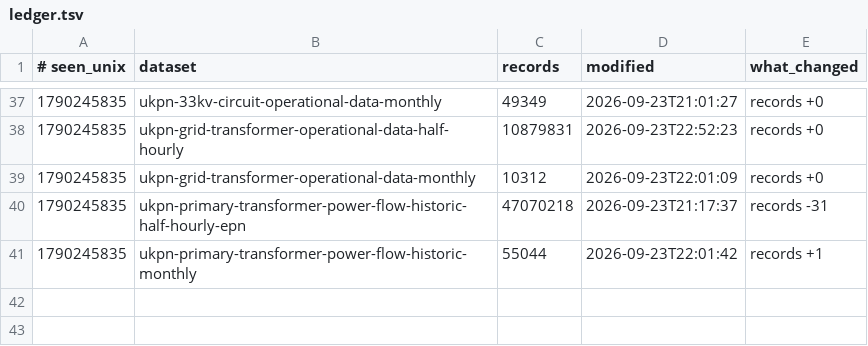
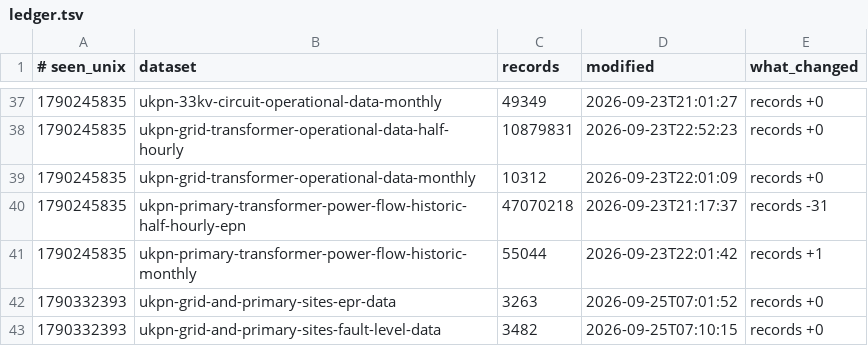
Before and after one commit to Ventusltd/132kV, a TSV file: data/ledger.tsv, drawn as a sheet; only a part is shown, gaps mark what is left out; the diff names each change by its address in the sheet, - before the commit and + after, or states it on an @@ line.

```diff
--- a/data/ledger.tsv
+++ b/data/ledger.tsv
+row 42: 1790332393 | ukpn-grid-and-primary-sites-epr-data | 3263 | 2026-09-25T07:01:52 | records +0
+row 43: 1790332393 | ukpn-grid-and-primary-sites-fault-level-data | 3482 | 2026-09-25T07:10:15 | records +0
```
Also changed, not shown: data/catalogue.tsv, 1 other file.
